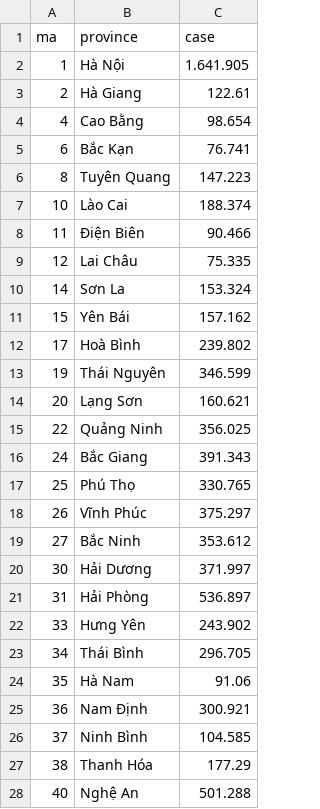
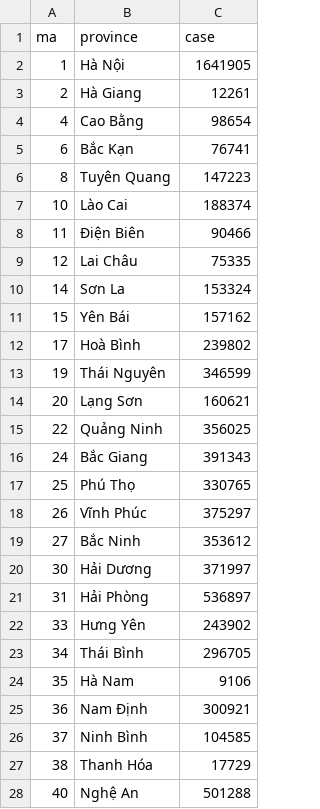
Before and after one commit to quyen542/Datavisual, a CSV file: covid_data.csv, drawn as a sheet; only a part is shown; the diff covers the shown part only.

Commit message:
Update covid_data.csv

```diff
--- a/covid_data.csv
+++ b/covid_data.csv
@@ -1,28 +1,28 @@
 ma,province,case
-1,Hà Nội,1.641.905
-2,Hà Giang,122.61
-4,Cao Bằng,98.654
-6,Bắc Kạn,76.741
-8,Tuyên Quang,147.223
-10,Lào Cai,188.374
-11,Điện Biên,90.466
-12,Lai Châu,75.335
-14,Sơn La,153.324
-15,Yên Bái,157.162
-17,Hoà Bình,239.802
-19,Thái Nguyên,346.599
-20,Lạng Sơn,160.621
-22,Quảng Ninh,356.025
-24,Bắc Giang,391.343
-25,Phú Thọ,330.765
-26,Vĩnh Phúc,375.297
-27,Bắc Ninh,353.612
-30,Hải Dương,371.997
-31,Hải Phòng,536.897
-33,Hưng Yên,243.902
-34,Thái Bình,296.705
-35,Hà Nam,91.06
-36,Nam Định,300.921
-37,Ninh Bình,104.585
-38,Thanh Hóa,177.29
-40,Nghệ An,501.288
+1,Hà Nội,1641905
+2,Hà Giang,12261
+4,Cao Bằng,98654
+6,Bắc Kạn,76741
+8,Tuyên Quang,147223
+10,Lào Cai,188374
+11,Điện Biên,90466
+12,Lai Châu,75335
+14,Sơn La,153324
+15,Yên Bái,157162
+17,Hoà Bình,239802
+19,Thái Nguyên,346599
+20,Lạng Sơn,160621
+22,Quảng Ninh,356025
+24,Bắc Giang,391343
+25,Phú Thọ,330765
+26,Vĩnh Phúc,375297
+27,Bắc Ninh,353612
+30,Hải Dương,371997
+31,Hải Phòng,536897
+33,Hưng Yên,243902
+34,Thái Bình,296705
+35,Hà Nam,9106
+36,Nam Định,300921
+37,Ninh Bình,104585
+38,Thanh Hóa,17729
+40,Nghệ An,501288
```
Also changed, not shown: 36 edited cells elsewhere in this file.
